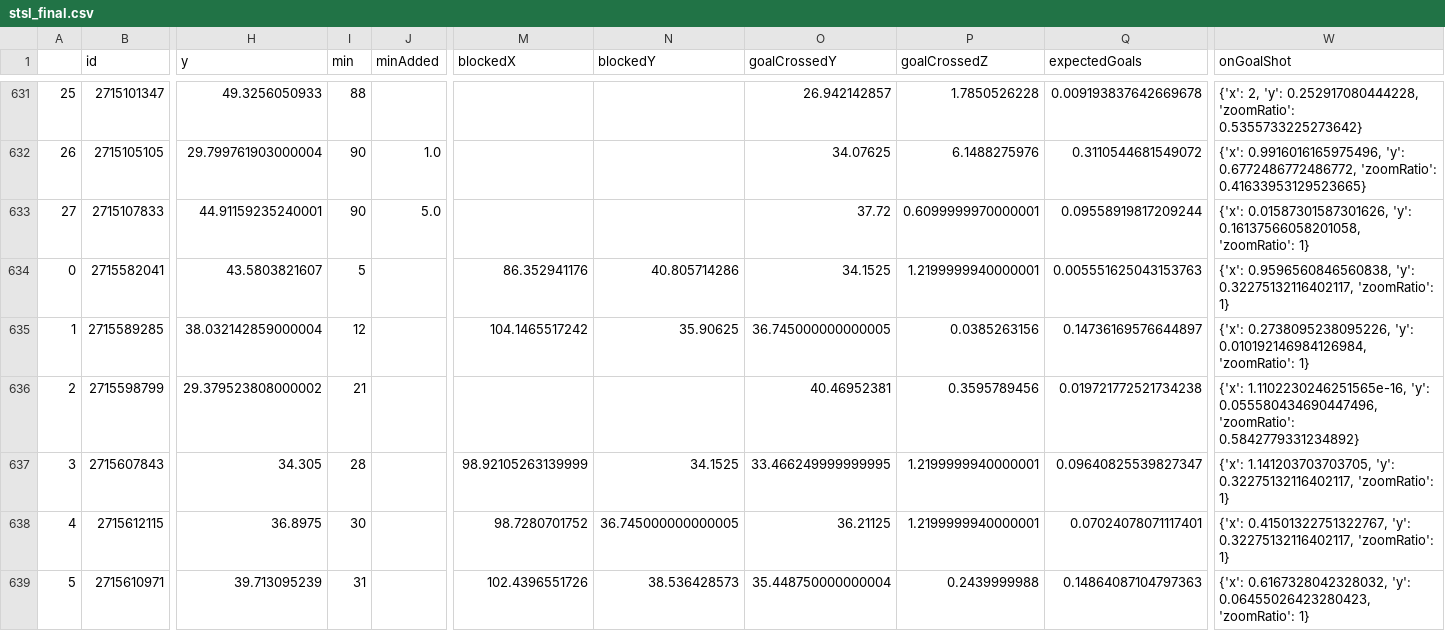
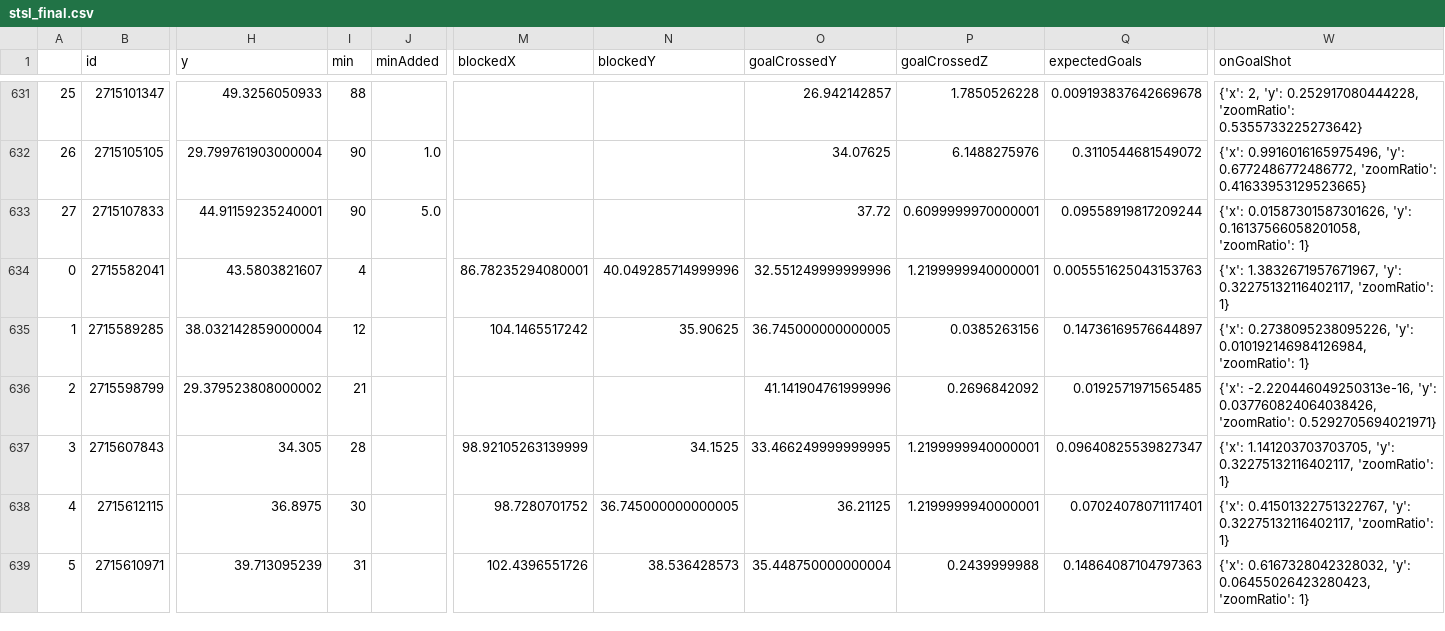
Before and after one commit to kovacs5/fotmob_csv, a CSV file: stsl_final.csv, drawn as a sheet; only a part is shown, gaps mark what is left out; the diff covers the shown part only; the diff names each change by its address in the sheet, - before the commit and + after, or states it on an @@ line.

```diff
--- a/stsl_final.csv
+++ b/stsl_final.csv
-I634 (min): 5
+I634 (min): 4
-M634 (blockedX): 86.352941176
+M634 (blockedX): 86.78235294080001
-N634 (blockedY): 40.805714286
+N634 (blockedY): 40.049285714999996
-O634 (goalCrossedY): 34.1525
+O634 (goalCrossedY): 32.551249999999996
-W634 (onGoalShot): {'x': 0.9596560846560838, 'y': 0.32275132116402117,…
+W634 (onGoalShot): {'x': 1.3832671957671967, 'y': 0.32275132116402117,…
-O636 (goalCrossedY): 40.46952381
+O636 (goalCrossedY): 41.141904761999996
-P636 (goalCrossedZ): 0.3595789456
+P636 (goalCrossedZ): 0.2696842092
-Q636 (expectedGoals): 0.019721772521734238
+Q636 (expectedGoals): 0.0192571971565485
-W636 (onGoalShot): {'x': 1.1102230246251565e-16, 'y': 0.055580434690447496, 'zoomRatio': 0.5842779331234892}
+W636 (onGoalShot): {'x': -2.220446049250313e-16, 'y': 0.037760824064038426, 'zoomRatio': 0.5292705694021971}
```
Also changed, not shown: 47 edited cells elsewhere in this file.
